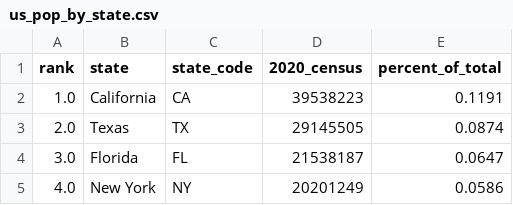
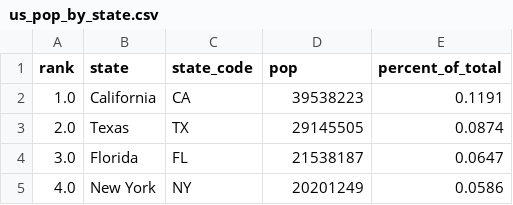
Before and after one commit to gabrieldaiess/STAT650, a CSV file: us_pop_by_state.csv, drawn as a sheet; only a part is shown.

Commit message:
Update us_pop_by_state.csv

```diff
--- a/us_pop_by_state.csv
+++ b/us_pop_by_state.csv
@@ -1,2 +1,2 @@
-rank,state,state_code,2020_census,percent_of_total
+rank,state,state_code,pop,percent_of_total
 1.0,California,CA,39538223,0.1191
```
